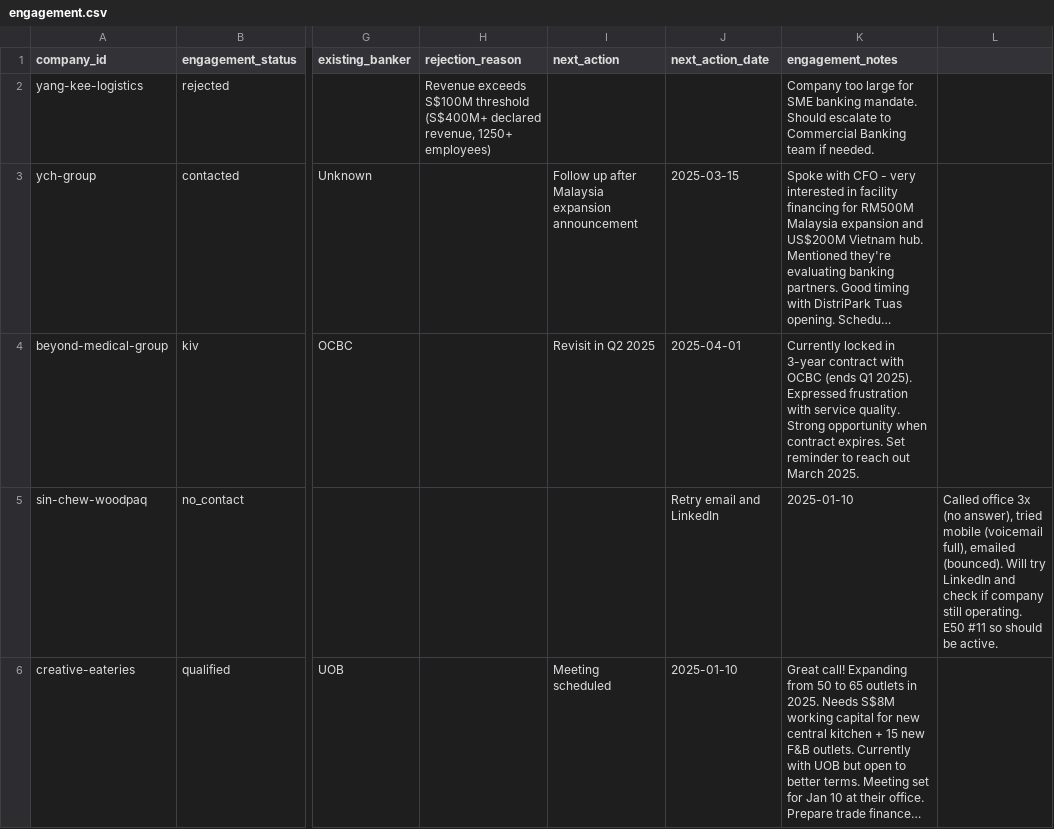
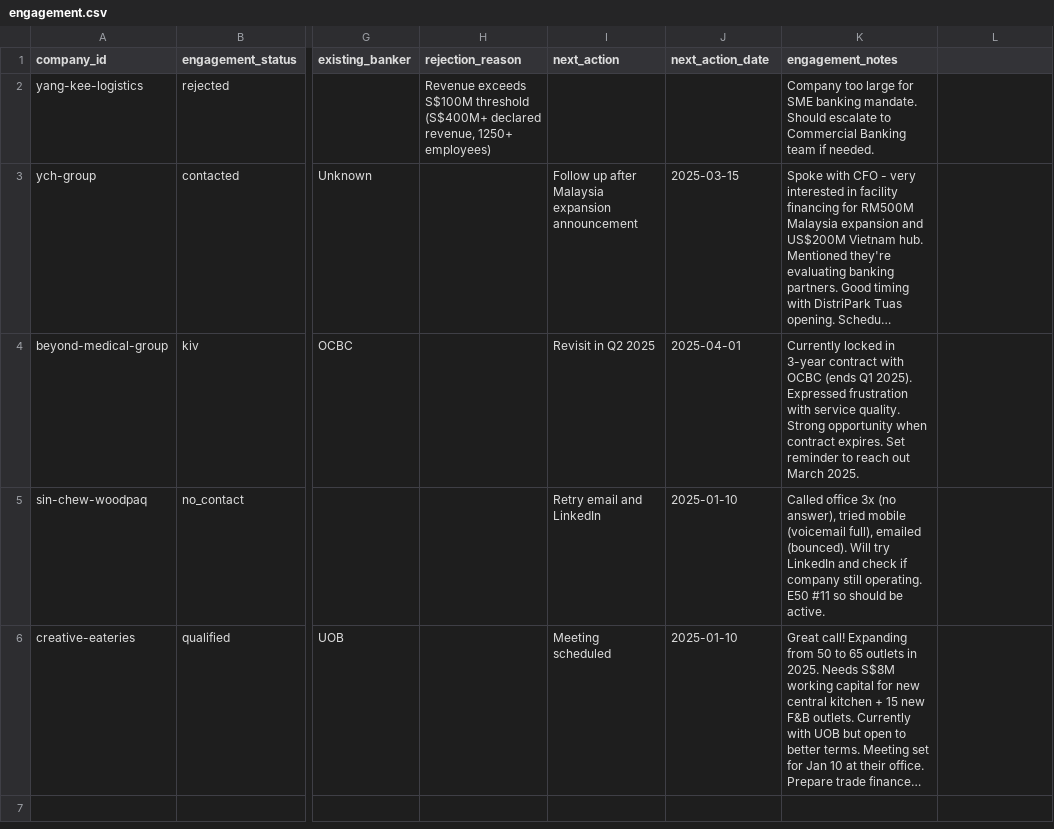
Before and after one commit to yingkiat/sales-crm, a CSV file: data/engagement.csv, drawn as a sheet; only a part is shown, gaps mark what is left out; long unchanged cells end in …; the diff names each change by its address in the sheet, - before the commit and + after, or states it on an @@ line.

```diff
--- a/data/engagement.csv
+++ b/data/engagement.csv
-I5 (next_action): (empty)
+I5 (next_action): Retry email and LinkedIn
-J5 (next_action_date): Retry email and LinkedIn
+J5 (next_action_date): 2025-01-10
-K5 (engagement_notes): 2025-01-10
+K5 (engagement_notes): Called office 3x (no answer), tried mobile (voicemail full), emailed (bounced). Will try LinkedIn and check if company still operating. E50 #11 so should be active.
-L5: Called office 3x (no answer), tried mobile (voicemail full), emailed (bounced). Will try LinkedIn and check if company still operating. E50 #11 so should be active.
+L5: (empty)
```
Also changed, not shown: data/companies.csv, 4 other files.
